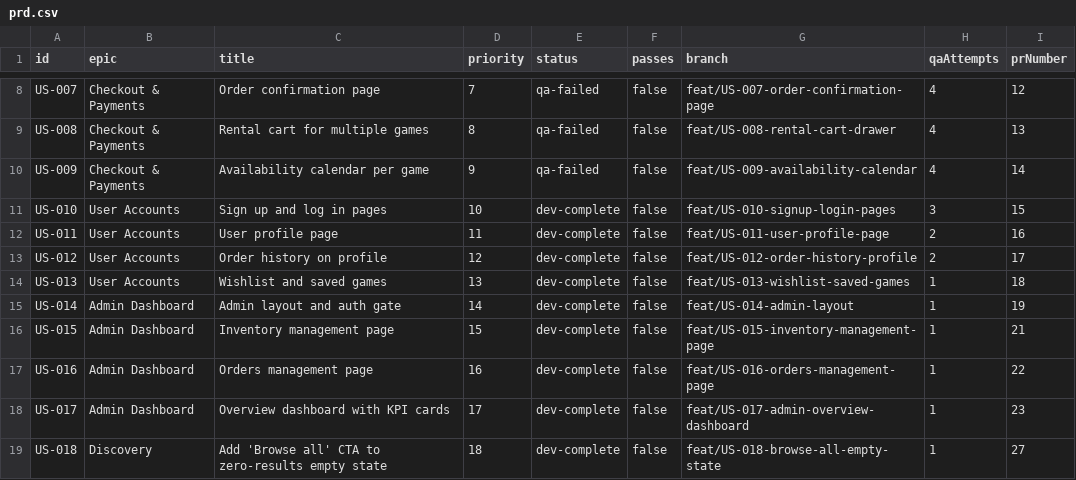
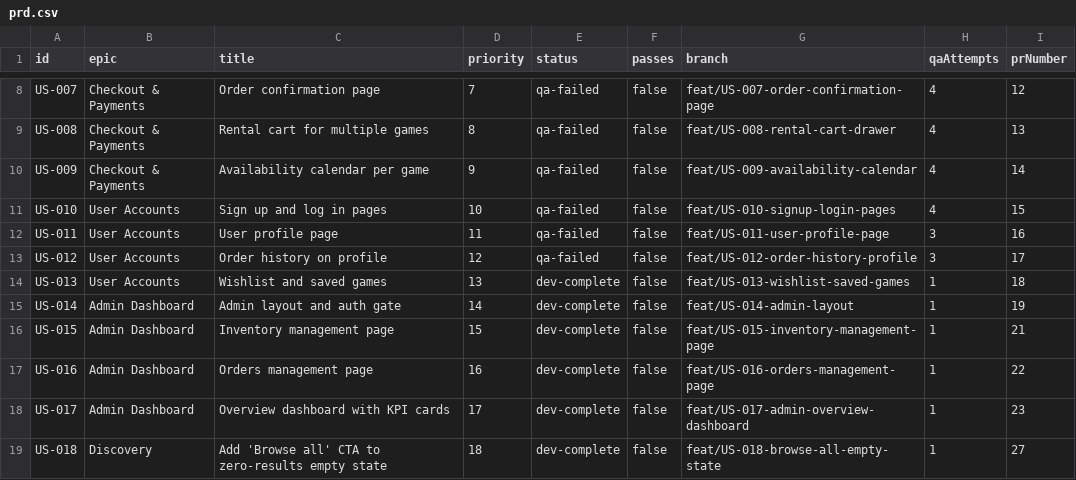
Before and after one commit to baburam1985/RentAGame, a CSV file: scripts/ralph/prd.csv, drawn as a sheet; only a part is shown, gaps mark what is left out.

Commit message:
chore: [US-010,011,012] qa-failed — Check 2 (010) + env-failure CI (011,012)

```diff
--- a/scripts/ralph/prd.csv
+++ b/scripts/ralph/prd.csv
@@ -10,5 +10,5 @@ US-008,Checkout & Payments,Rental cart for multiple games,8,qa-failed,false,feat
 US-009,Checkout & Payments,Availability calendar per game,9,qa-failed,false,feat/US-009-availability-calendar,4,14
-US-010,User Accounts,Sign up and log in pages,10,dev-complete,false,feat/US-010-signup-login-pages,3,15
-US-011,User Accounts,User profile page,11,dev-complete,false,feat/US-011-user-profile-page,2,16
-US-012,User Accounts,Order history on profile,12,dev-complete,false,feat/US-012-order-history-profile,2,17
+US-010,User Accounts,Sign up and log in pages,10,qa-failed,false,feat/US-010-signup-login-pages,4,15
+US-011,User Accounts,User profile page,11,qa-failed,false,feat/US-011-user-profile-page,3,16
+US-012,User Accounts,Order history on profile,12,qa-failed,false,feat/US-012-order-history-profile,3,17
 US-013,User Accounts,Wishlist and saved games,13,dev-complete,false,feat/US-013-wishlist-saved-games,1,18
```
Also changed, not shown: 4 other files.
